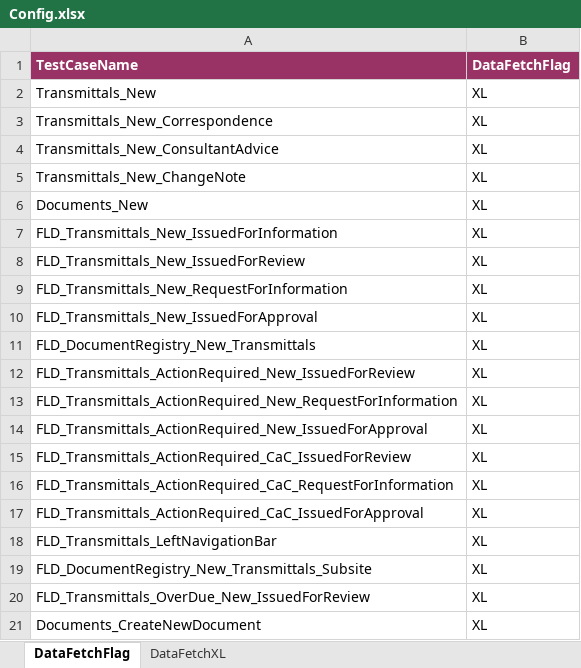
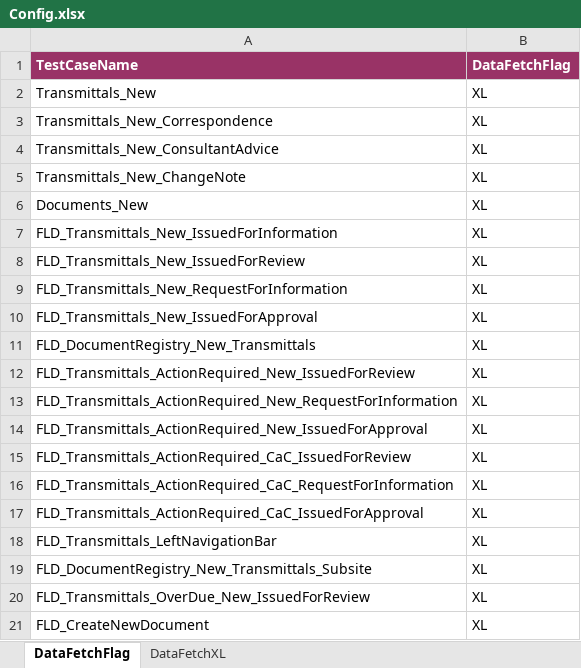
Before and after one commit to Shaikin/Fulcrum_FluidTX_Repo, an Excel workbook: Fulcrum_FluidTX_Trunk/src/com/proj/config/Config.xlsx, sheet DataFetchFlag, drawn as a sheet; values as stored, in another font and other column widths than the file's, no borders; the diff names each change by its address in the sheet, - before the commit and + after, or states it on an @@ line.

Commit message:
corrected the test name to FLD_CreateNewDocument

```diff
--- a/Fulcrum_FluidTX_Trunk/src/com/proj/config/Config.xlsx (sheet DataFetchFlag)
+++ b/Fulcrum_FluidTX_Trunk/src/com/proj/config/Config.xlsx (sheet DataFetchFlag)
-A21 (TestCaseName): Documents_CreateNewDocument
+A21 (TestCaseName): FLD_CreateNewDocument
```
